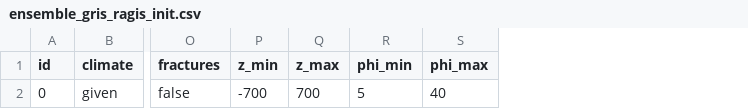
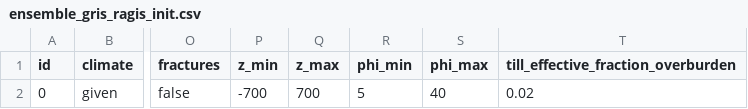
Before and after one commit to pism/pism-greenland, a CSV file: uncertainty_quantification/ensemble_gris_ragis_init.csv, drawn as a sheet; only a part is shown, gaps mark what is left out; the diff names each change by its address in the sheet, - before the commit and + after, or states it on an @@ line.

```diff
--- a/uncertainty_quantification/ensemble_gris_ragis_init.csv
+++ b/uncertainty_quantification/ensemble_gris_ragis_init.csv
+column T, rows 1-2: till_effective_fraction_overburden | 0.02
```
Also changed, not shown: 1 other file.
